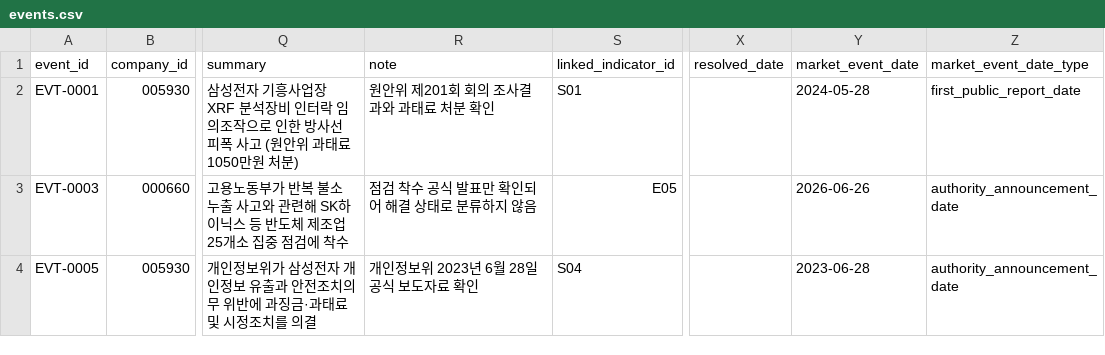
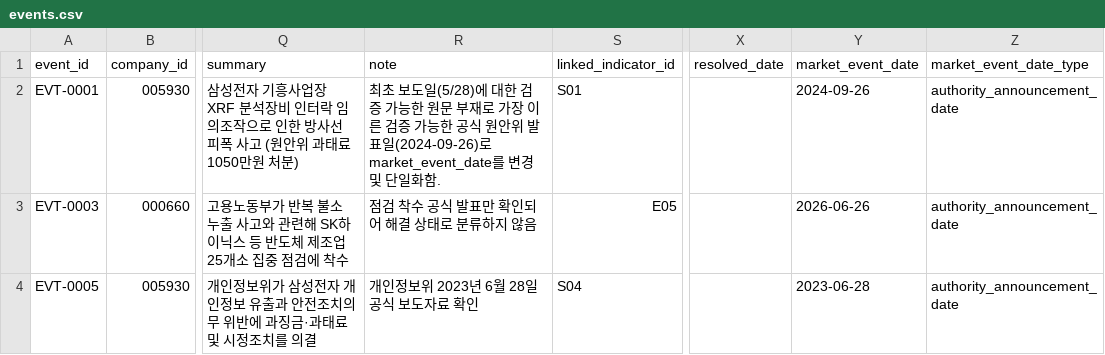
Before and after one commit to guruggurug/sesac-mini-project2, a CSV file: data/processed/events.csv, drawn as a sheet; only a part is shown, gaps mark what is left out; the diff names each change by its address in the sheet, - before the commit and + after, or states it on an @@ line.

```diff
--- a/data/processed/events.csv
+++ b/data/processed/events.csv
-R2 (note): 원안위 제201회 회의 조사결과와 과태료 처분 확인
+R2 (note): 최초 보도일(5/28)에 대한 검증 가능한 원문 부재로 가장 이른 검증 가능한 공식 원안위 발표일(2024-09-26)로 market_event_date를 변경 및 단일화함.
-Y2 (market_event_date): 2024-05-28
+Y2 (market_event_date): 2024-09-26
-Z2 (market_event_date_type): first_public_report_date
+Z2 (market_event_date_type): authority_announcement_date
```
Also changed, not shown: data/docs/indicator_comparability.csv, data/processed/esg_indicators.csv, 10 other files.
